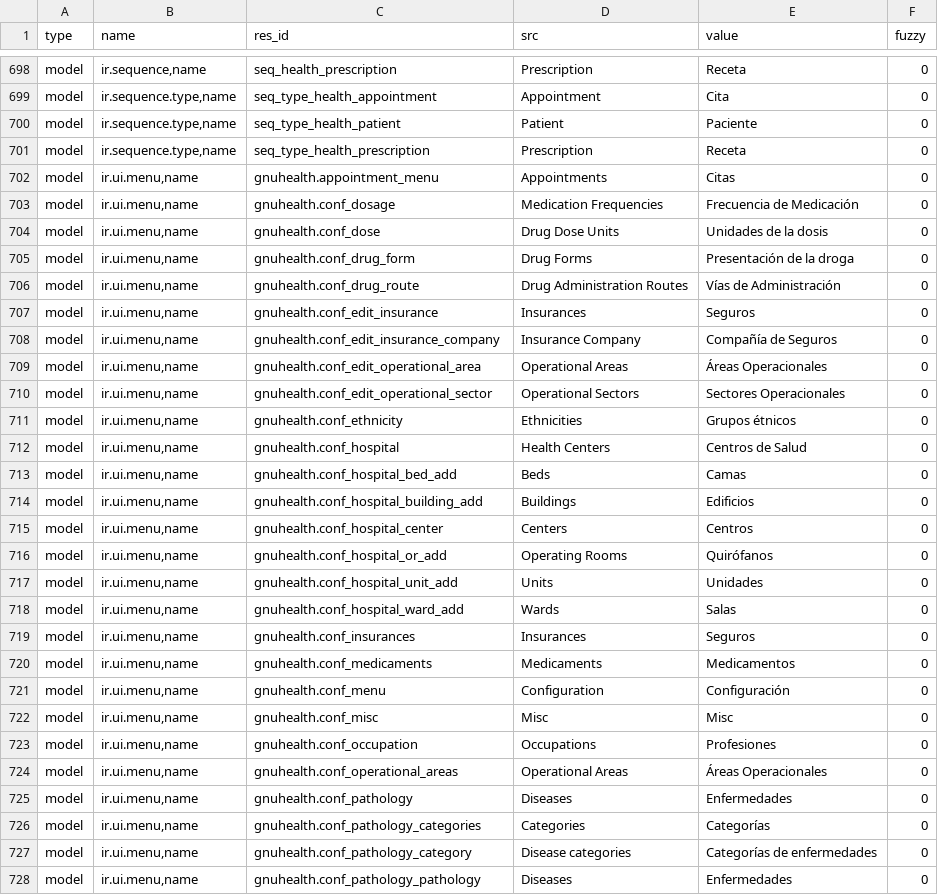
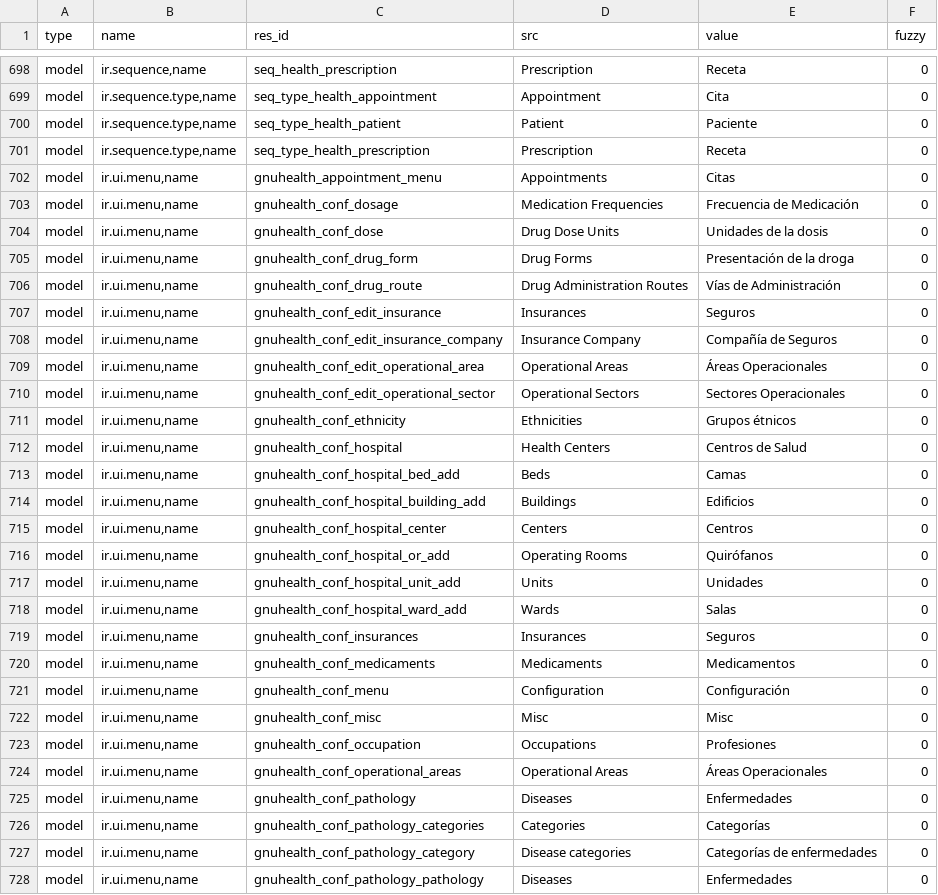
Before and after one commit to alwindoss/gnuhealth, a CSV file: tryton/health/es_ES.csv, drawn as a sheet; only a part is shown, gaps mark what is left out; the diff covers the shown part only.

Commit message:
Fixes Spanish menu items for 1.3.3 Fix bug 34416: https://savannah.gnu.org/bugs/?34416
Updated medicament categories with WHO 17th edition

```diff
--- a/tryton/health/es_ES.csv
+++ b/tryton/health/es_ES.csv
@@ -702,28 +702,28 @@ model,"ir.sequence.type,name",seq_type_health_patient,Patient,Paciente,0
 model,"ir.sequence.type,name",seq_type_health_prescription,Prescription,Receta,0
-model,"ir.ui.menu,name",gnuhealth.appointment_menu,Appointments,Citas,0
-model,"ir.ui.menu,name",gnuhealth.conf_dosage,Medication Frequencies,Frecuencia de Medicación,0
-model,"ir.ui.menu,name",gnuhealth.conf_dose,Drug Dose Units,Unidades de la dosis,0
-model,"ir.ui.menu,name",gnuhealth.conf_drug_form,Drug Forms,Presentación de la droga,0
-model,"ir.ui.menu,name",gnuhealth.conf_drug_route,Drug Administration Routes,Vías de Administración,0
-model,"ir.ui.menu,name",gnuhealth.conf_edit_insurance,Insurances,Seguros,0
-model,"ir.ui.menu,name",gnuhealth.conf_edit_insurance_company,Insurance Company,Compañía de Seguros,0
-model,"ir.ui.menu,name",gnuhealth.conf_edit_operational_area,Operational Areas,Áreas Operacionales,0
-model,"ir.ui.menu,name",gnuhealth.conf_edit_operational_sector,Operational Sectors,Sectores Operacionales,0
-model,"ir.ui.menu,name",gnuhealth.conf_ethnicity,Ethnicities,Grupos étnicos,0
-model,"ir.ui.menu,name",gnuhealth.conf_hospital,Health Centers,Centros de Salud,0
-model,"ir.ui.menu,name",gnuhealth.conf_hospital_bed_add,Beds,Camas,0
-model,"ir.ui.menu,name",gnuhealth.conf_hospital_building_add,Buildings,Edificios,0
-model,"ir.ui.menu,name",gnuhealth.conf_hospital_center,Centers,Centros,0
-model,"ir.ui.menu,name",gnuhealth.conf_hospital_or_add,Operating Rooms,Quirófanos,0
-model,"ir.ui.menu,name",gnuhealth.conf_hospital_unit_add,Units,Unidades,0
-model,"ir.ui.menu,name",gnuhealth.conf_hospital_ward_add,Wards,Salas,0
-model,"ir.ui.menu,name",gnuhealth.conf_insurances,Insurances,Seguros,0
-model,"ir.ui.menu,name",gnuhealth.conf_medicaments,Medicaments,Medicamentos,0
-model,"ir.ui.menu,name",gnuhealth.conf_menu,Configuration,Configuración,0
-model,"ir.ui.menu,name",gnuhealth.conf_misc,Misc,Misc,0
-model,"ir.ui.menu,name",gnuhealth.conf_occupation,Occupations,Profesiones,0
-model,"ir.ui.menu,name",gnuhealth.conf_operational_areas,Operational Areas,Áreas Operacionales,0
-model,"ir.ui.menu,name",gnuhealth.conf_pathology,Diseases,Enfermedades,0
-model,"ir.ui.menu,name",gnuhealth.conf_pathology_categories,Categories,Categorías,0
-model,"ir.ui.menu,name",gnuhealth.conf_pathology_category,Disease categories,Categorías de enfermedades,0
-model,"ir.ui.menu,name",gnuhealth.conf_pathology_pathology,Diseases,Enfermedades,0
+model,"ir.ui.menu,name",gnuhealth_appointment_menu,Appointments,Citas,0
+model,"ir.ui.menu,name",gnuhealth_conf_dosage,Medication Frequencies,Frecuencia de Medicación,0
+model,"ir.ui.menu,name",gnuhealth_conf_dose,Drug Dose Units,Unidades de la dosis,0
+model,"ir.ui.menu,name",gnuhealth_conf_drug_form,Drug Forms,Presentación de la droga,0
+model,"ir.ui.menu,name",gnuhealth_conf_drug_route,Drug Administration Routes,Vías de Administración,0
+model,"ir.ui.menu,name",gnuhealth_conf_edit_insurance,Insurances,Seguros,0
+model,"ir.ui.menu,name",gnuhealth_conf_edit_insurance_company,Insurance Company,Compañía de Seguros,0
+model,"ir.ui.menu,name",gnuhealth_conf_edit_operational_area,Operational Areas,Áreas Operacionales,0
+model,"ir.ui.menu,name",gnuhealth_conf_edit_operational_sector,Operational Sectors,Sectores Operacionales,0
+model,"ir.ui.menu,name",gnuhealth_conf_ethnicity,Ethnicities,Grupos étnicos,0
+model,"ir.ui.menu,name",gnuhealth_conf_hospital,Health Centers,Centros de Salud,0
+model,"ir.ui.menu,name",gnuhealth_conf_hospital_bed_add,Beds,Camas,0
+model,"ir.ui.menu,name",gnuhealth_conf_hospital_building_add,Buildings,Edificios,0
+model,"ir.ui.menu,name",gnuhealth_conf_hospital_center,Centers,Centros,0
+model,"ir.ui.menu,name",gnuhealth_conf_hospital_or_add,Operating Rooms,Quirófanos,0
+model,"ir.ui.menu,name",gnuhealth_conf_hospital_unit_add,Units,Unidades,0
+model,"ir.ui.menu,name",gnuhealth_conf_hospital_ward_add,Wards,Salas,0
+model,"ir.ui.menu,name",gnuhealth_conf_insurances,Insurances,Seguros,0
+model,"ir.ui.menu,name",gnuhealth_conf_medicaments,Medicaments,Medicamentos,0
+model,"ir.ui.menu,name",gnuhealth_conf_menu,Configuration,Configuración,0
+model,"ir.ui.menu,name",gnuhealth_conf_misc,Misc,Misc,0
+model,"ir.ui.menu,name",gnuhealth_conf_occupation,Occupations,Profesiones,0
+model,"ir.ui.menu,name",gnuhealth_conf_operational_areas,Operational Areas,Áreas Operacionales,0
+model,"ir.ui.menu,name",gnuhealth_conf_pathology,Diseases,Enfermedades,0
+model,"ir.ui.menu,name",gnuhealth_conf_pathology_categories,Categories,Categorías,0
+model,"ir.ui.menu,name",gnuhealth_conf_pathology_category,Disease categories,Categorías de enfermedades,0
+model,"ir.ui.menu,name",gnuhealth_conf_pathology_pathology,Diseases,Enfermedades,0
```
Also changed, not shown: 11 edited cells elsewhere in this file, tryton/health_inpatient/es_ES.csv, tryton/health_invoice/es_ES.csv, 5 other files.
